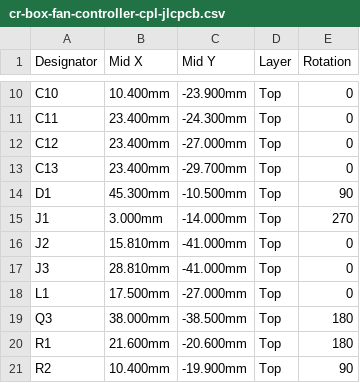
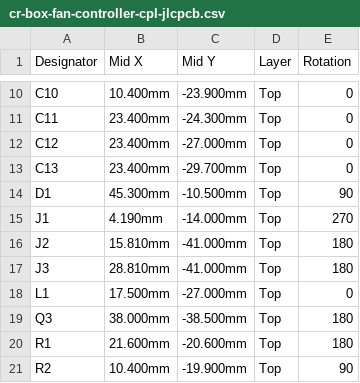
Before and after one commit to Aryeh95/default, a CSV file: cr-box-fan-controller/fab/cr-box-fan-controller-cpl-jlcpcb.csv, drawn as a sheet; only a part is shown, gaps mark what is left out.

```diff
--- a/cr-box-fan-controller/fab/cr-box-fan-controller-cpl-jlcpcb.csv
+++ b/cr-box-fan-controller/fab/cr-box-fan-controller-cpl-jlcpcb.csv
@@ -14,5 +14,5 @@ C13,23.400mm,-29.700mm,Top,0
 D1,45.300mm,-10.500mm,Top,90
-J1,3.000mm,-14.000mm,Top,270
-J2,15.810mm,-41.000mm,Top,0
-J3,28.810mm,-41.000mm,Top,0
+J1,4.190mm,-14.000mm,Top,270
+J2,15.810mm,-41.000mm,Top,180
+J3,28.810mm,-41.000mm,Top,180
 L1,17.500mm,-27.000mm,Top,0
```
Also changed, not shown: 1 other file.
